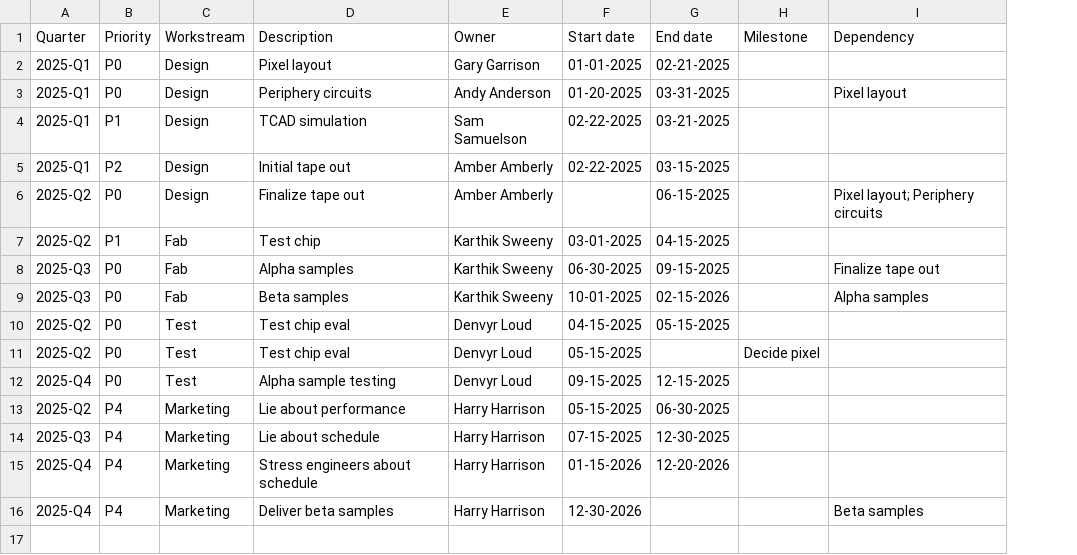
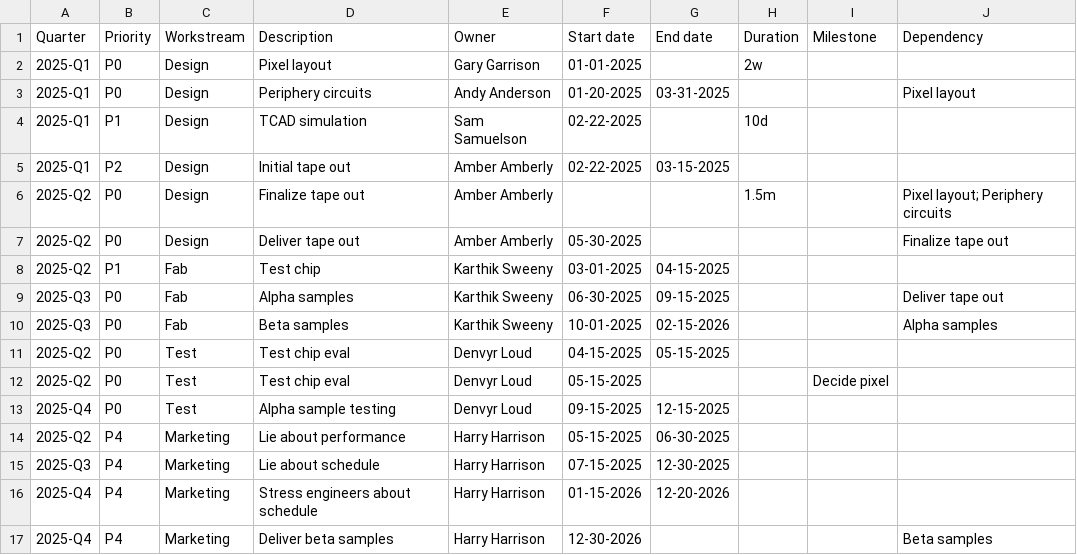
Before and after one commit to endangeredoxen/fivecentplots, a CSV file: src/fivecentplots/test_data/fake_data_gantt_milestone.csv, drawn as a sheet; addresses are those after the commit; the diff names each change by its address in the sheet, - before the commit and + after, or states it on an @@ line.

Commit message:
better gantt arrows and some bug fixes

```diff
--- a/src/fivecentplots/test_data/fake_data_gantt_milestone.csv
+++ b/src/fivecentplots/test_data/fake_data_gantt_milestone.csv
+column H (Duration), rows 2-6: 2w |  | 10d |  | 1.5m
-G2 (End date): 02-21-2025
+G2 (End date): (empty)
-G4 (End date): 03-21-2025
+G4 (End date): (empty)
-G6 (End date): 06-15-2025
+G6 (End date): (empty)
+row 7: 2025-Q2 | P0 | Design | Deliver tape out | Amber Amberly | 05-30-2025 |  |  |  | Finalize tape out
-J9 (Dependency): Finalize tape out
+J9 (Dependency): Deliver tape out
```
Also changed, not shown: 5 other files.
